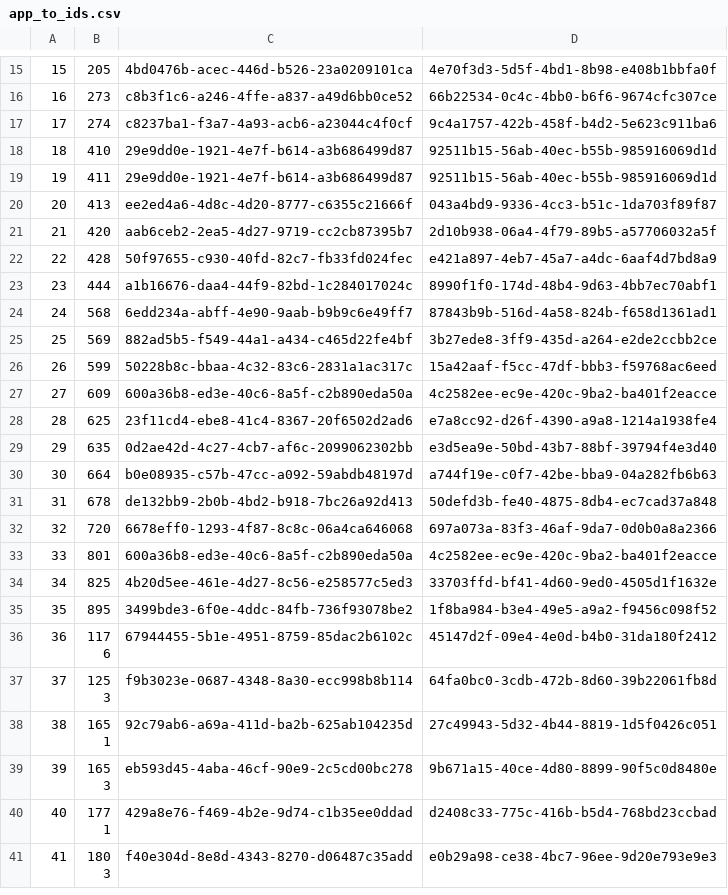
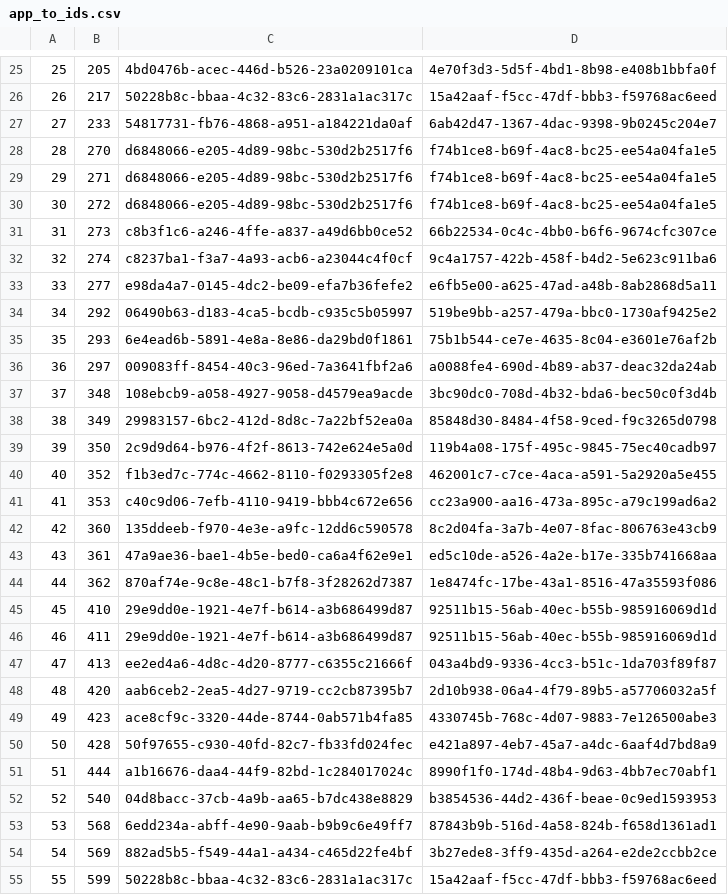
Before and after one commit to UplayDB/JustDumps, a CSV file: app_to_ids.csv, drawn as a sheet; only a part is shown, gaps mark what is left out; the shorter side is filled out with more unchanged rows; the diff covers the shown part only; the diff names each change by its address in the sheet, - before the commit and + after, or states it on an @@ line.

```diff
--- a/app_to_ids.csv
+++ b/app_to_ids.csv
@@ column A renumbered between rows 1 and 177 @@
+row 26: 26 | 217 | 50228b8c-bbaa-4c32-83c6-2831a1ac317c | 15a42aaf-f5cc-47df-bbb3-f59768ac6eed
+row 27: 27 | 233 | 54817731-fb76-4868-a951-a184221da0af | 6ab42d47-1367-4dac-9398-9b0245c204e7
+row 28: 28 | 270 | d6848066-e205-4d89-98bc-530d2b2517f6 | f74b1ce8-b69f-4ac8-bc25-ee54a04fa1e5
+row 29: 29 | 271 | d6848066-e205-4d89-98bc-530d2b2517f6 | f74b1ce8-b69f-4ac8-bc25-ee54a04fa1e5
+row 30: 30 | 272 | d6848066-e205-4d89-98bc-530d2b2517f6 | f74b1ce8-b69f-4ac8-bc25-ee54a04fa1e5
+row 33: 33 | 277 | e98da4a7-0145-4dc2-be09-efa7b36fefe2 | e6fb5e00-a625-47ad-a48b-8ab2868d5a11
+row 34: 34 | 292 | 06490b63-d183-4ca5-bcdb-c935c5b05997 | 519be9bb-a257-479a-bbc0-1730af9425e2
+row 35: 35 | 293 | 6e4ead6b-5891-4e8a-8e86-da29bd0f1861 | 75b1b544-ce7e-4635-8c04-e3601e76af2b
@@ row 3 moved to row 36: 36 @@
+row 37: 37 | 348 | 108ebcb9-a058-4927-9058-d4579ea9acde | 3bc90dc0-708d-4b32-bda6-bec50c0f3d4b
+row 38: 38 | 349 | 29983157-6bc2-412d-8d8c-7a22bf52ea0a | 85848d30-8484-4f58-9ced-f9c3265d0798
+row 39: 39 | 350 | 2c9d9d64-b976-4f2f-8613-742e624e5a0d | 119b4a08-175f-495c-9845-75ec40cadb97
+row 40: 40 | 352 | f1b3ed7c-774c-4662-8110-f0293305f2e8 | 462001c7-c7ce-4aca-a591-5a2920a5e455
+row 41: 41 | 353 | c40c9d06-7efb-4110-9419-bbb4c672e656 | cc23a900-aa16-473a-895c-a79c199ad6a2
+row 42: 42 | 360 | 135ddeeb-f970-4e3e-a9fc-12dd6c590578 | 8c2d04fa-3a7b-4e07-8fac-806763e43cb9
+row 43: 43 | 361 | 47a9ae36-bae1-4b5e-bed0-ca6a4f62e9e1 | ed5c10de-a526-4a2e-b17e-335b741668aa
+row 44: 44 | 362 | 870af74e-9c8e-48c1-b7f8-3f28262d7387 | 1e8474fc-17be-43a1-8516-47a35593f086
@@ row 131 moved to row 49: 49 @@
+row 52: 52 | 540 | 04d8bacc-37cb-4a9b-aa65-b7dc438e8829 | b3854536-44d2-436f-beae-0c9ed1593953
```
Also changed, not shown: 29 added rows and 7 moved rows elsewhere in this file, 2 other files.
